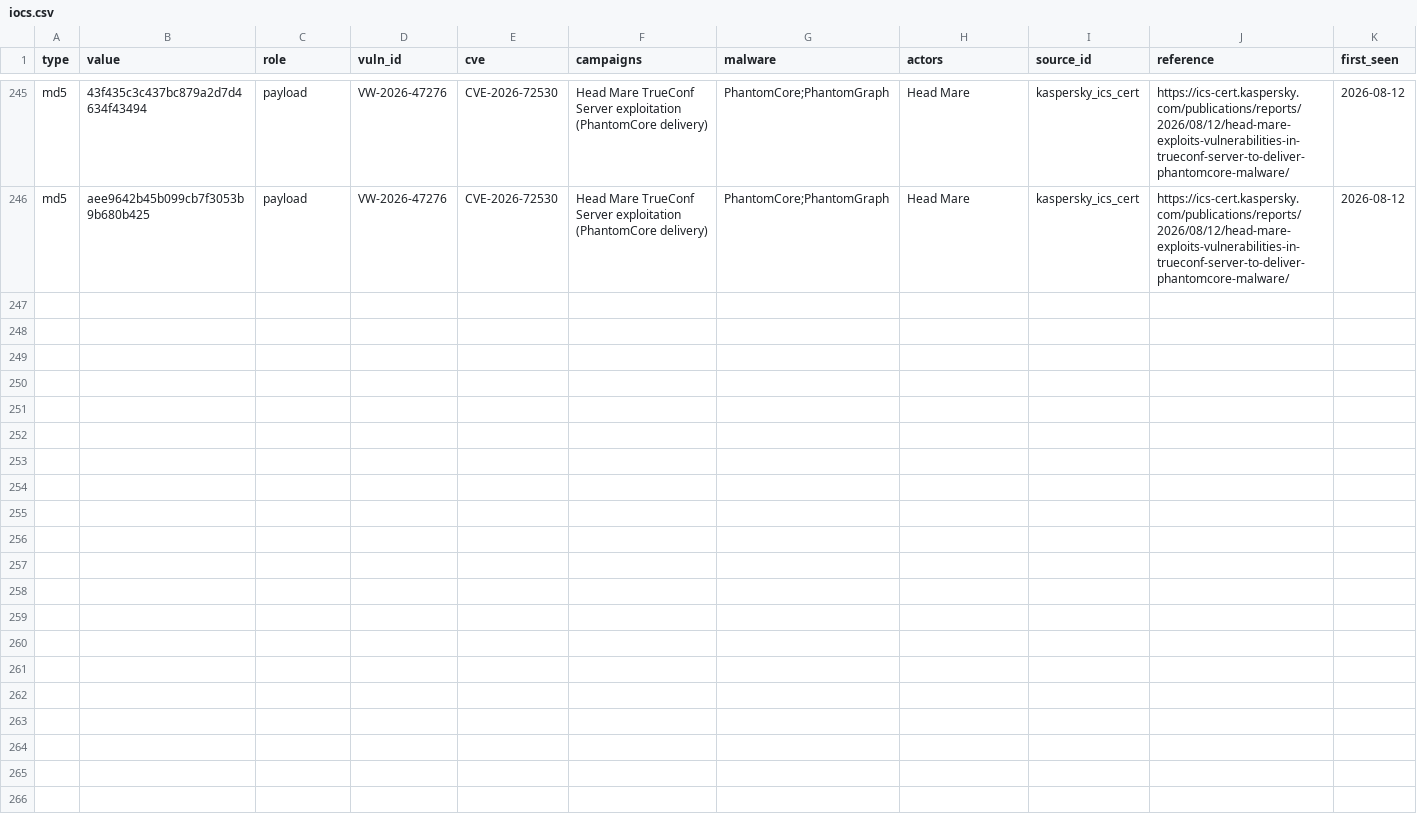
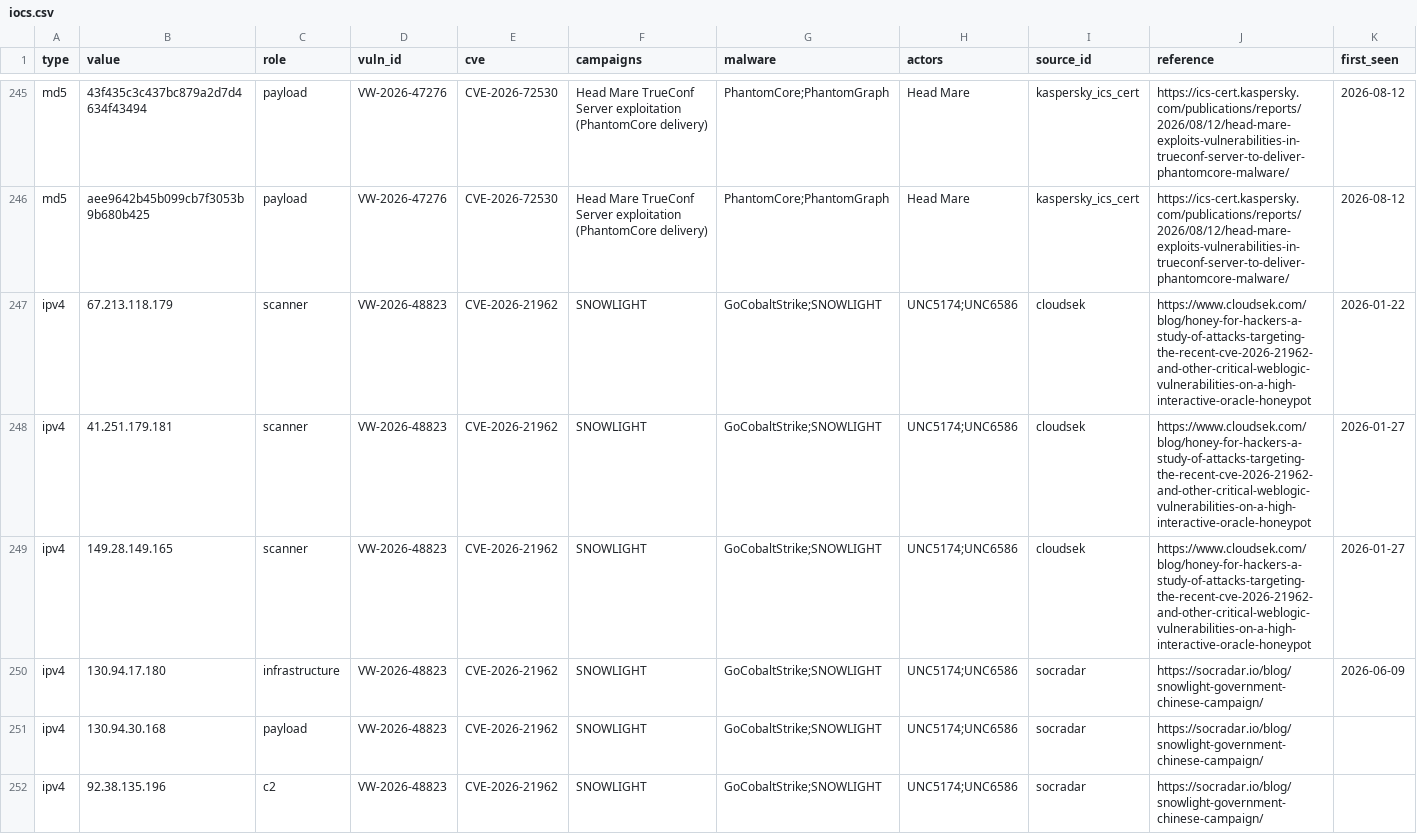
Before and after one commit to proshiba/vuln-intel-agent, a CSV file: vulndb/exports/iocs.csv, drawn as a sheet; only a part is shown, gaps mark what is left out; the diff covers the shown part only; the diff names each change by its address in the sheet, - before the commit and + after, or states it on an @@ line.

```diff
--- a/vulndb/exports/iocs.csv
+++ b/vulndb/exports/iocs.csv
+row 247: ipv4 | 67.213.118.179 | scanner | VW-2026-48823 | CVE-2026-21962 | SNOWLIGHT | GoCobaltStrike;SNOWLIGHT | UNC5174;UNC6586 | cloudsek | https://www.cloudsek.com/blog/honey-for-hackers-a-study-of-attacks-targeting-the-recent-cve-2026-21962-and-other-critical-weblogic-vulnerabilities-on-a-high-interactive-oracle-honeypot | 2026-01-22
+row 248: ipv4 | 41.251.179.181 | scanner | VW-2026-48823 | CVE-2026-21962 | SNOWLIGHT | GoCobaltStrike;SNOWLIGHT | UNC5174;UNC6586 | cloudsek | https://www.cloudsek.com/blog/honey-for-hackers-a-study-of-attacks-targeting-the-recent-cve-2026-21962-and-other-critical-weblogic-vulnerabilities-on-a-high-interactive-oracle-honeypot | 2026-01-27
+row 249: ipv4 | 149.28.149.165 | scanner | VW-2026-48823 | CVE-2026-21962 | SNOWLIGHT | GoCobaltStrike;SNOWLIGHT | UNC5174;UNC6586 | cloudsek | https://www.cloudsek.com/blog/honey-for-hackers-a-study-of-attacks-targeting-the-recent-cve-2026-21962-and-other-critical-weblogic-vulnerabilities-on-a-high-interactive-oracle-honeypot | 2026-01-27
+row 250: ipv4 | 130.94.17.180 | infrastructure | VW-2026-48823 | CVE-2026-21962 | SNOWLIGHT | GoCobaltStrike;SNOWLIGHT | UNC5174;UNC6586 | socradar | https://socradar.io/blog/snowlight-government-chinese-campaign/ | 2026-06-09
+row 251: ipv4 | 130.94.30.168 | payload | VW-2026-48823 | CVE-2026-21962 | SNOWLIGHT | GoCobaltStrike;SNOWLIGHT | UNC5174;UNC6586 | socradar | https://socradar.io/blog/snowlight-government-chinese-campaign/
+row 252: ipv4 | 92.38.135.196 | c2 | VW-2026-48823 | CVE-2026-21962 | SNOWLIGHT | GoCobaltStrike;SNOWLIGHT | UNC5174;UNC6586 | socradar | https://socradar.io/blog/snowlight-government-chinese-campaign/
```
Also changed, not shown: 6 added rows elsewhere in this file, 3 other files.
